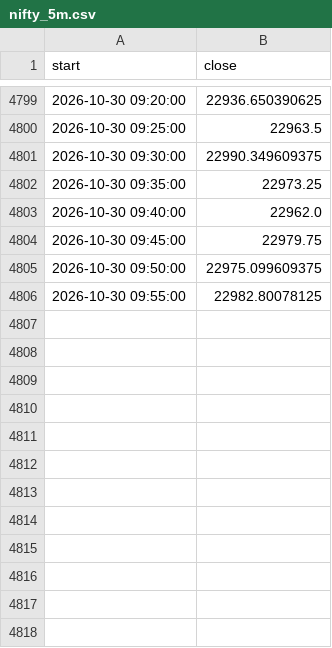
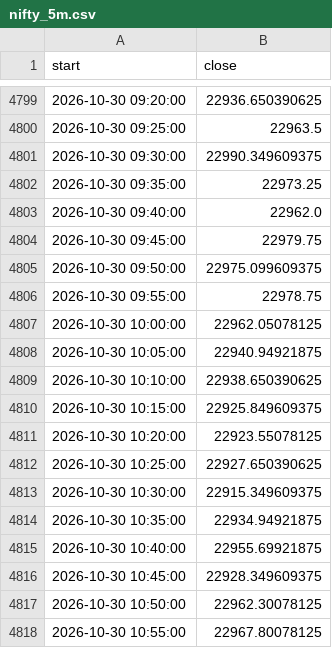
Before and after one commit to Parth1501/nse-swing-data, a CSV file: data/nifty_trend/nifty_5m.csv, drawn as a sheet; only a part is shown, gaps mark what is left out.

```diff
--- a/data/nifty_trend/nifty_5m.csv
+++ b/data/nifty_trend/nifty_5m.csv
@@ -4805,2 +4805,14 @@ start,close
 2026-10-30 09:50:00,22975.099609375
-2026-10-30 09:55:00,22982.80078125
+2026-10-30 09:55:00,22978.75
+2026-10-30 10:00:00,22962.05078125
+2026-10-30 10:05:00,22940.94921875
+2026-10-30 10:10:00,22938.650390625
+2026-10-30 10:15:00,22925.849609375
+2026-10-30 10:20:00,22923.55078125
+2026-10-30 10:25:00,22927.650390625
+2026-10-30 10:30:00,22915.349609375
+2026-10-30 10:35:00,22934.94921875
+2026-10-30 10:40:00,22955.69921875
+2026-10-30 10:45:00,22928.349609375
+2026-10-30 10:50:00,22962.30078125
+2026-10-30 10:55:00,22967.80078125
```
Also changed, not shown: data/nifty_trend/weekly.csv, data/oc_learning/pattern_library.csv, 11 other files.
